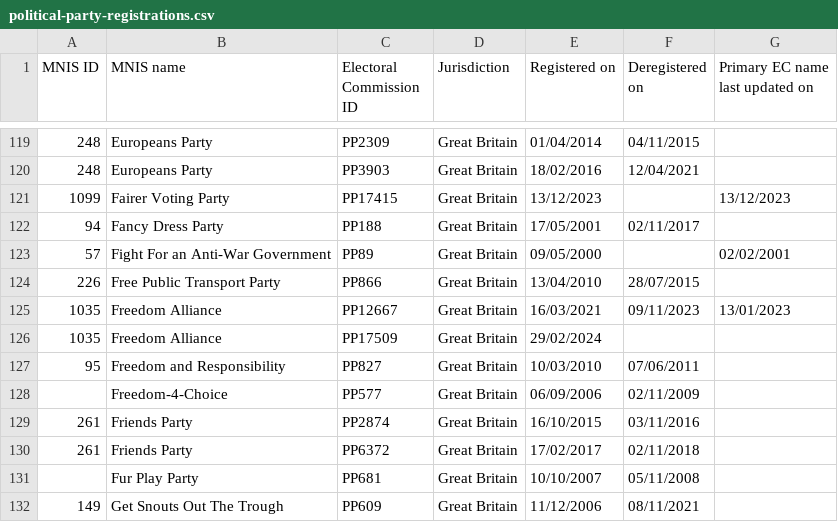
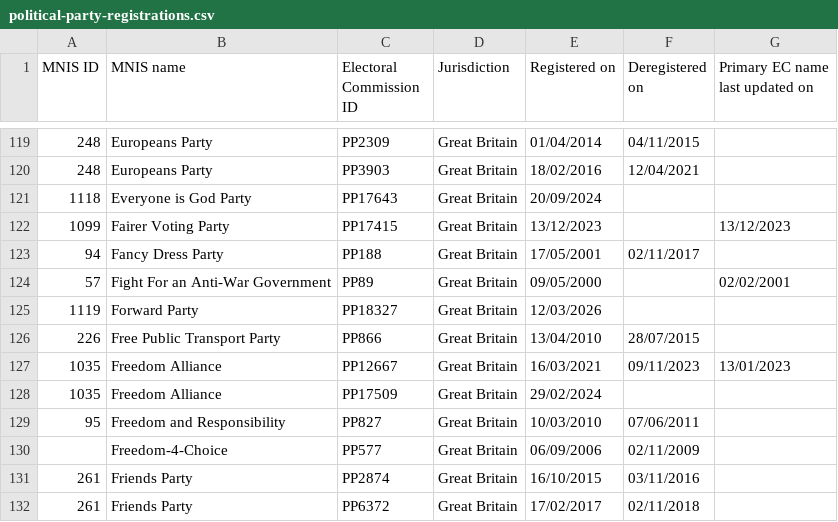
Before and after one commit to ukparliament/psephology, a CSV file: db/data/political-party-registrations.csv, drawn as a sheet; only a part is shown, gaps mark what is left out; the shorter side is filled out with more unchanged rows; the diff names each change by its address in the sheet, - before the commit and + after, or states it on an @@ line.

Commit message:
new electoral commission registration spreadsheet

```diff
--- a/db/data/political-party-registrations.csv
+++ b/db/data/political-party-registrations.csv
+row 121: 1118 | Everyone is God Party | PP17643 | Great Britain | 20/09/2024
+row 125: 1119 | Forward Party | PP18327 | Great Britain | 12/03/2026
```
